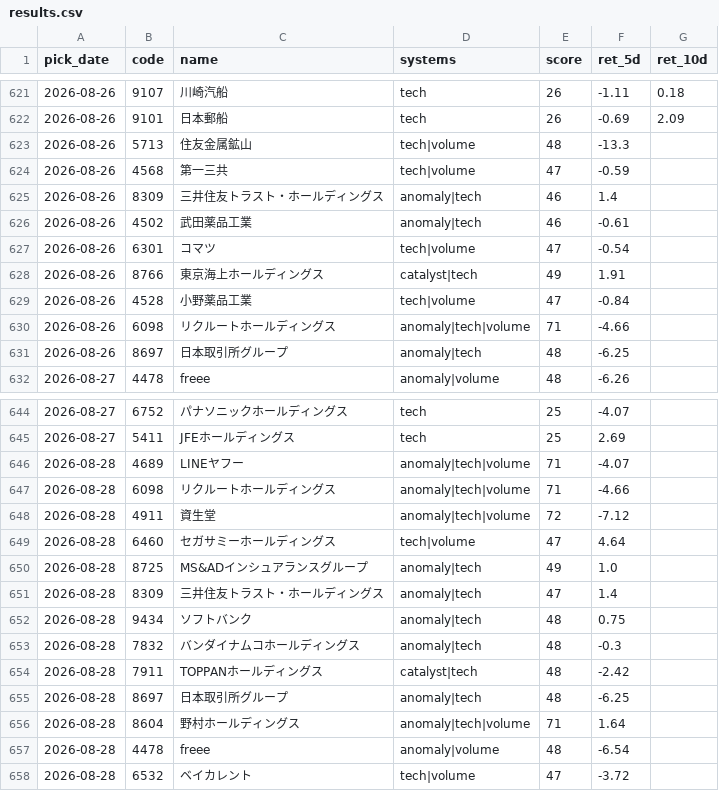
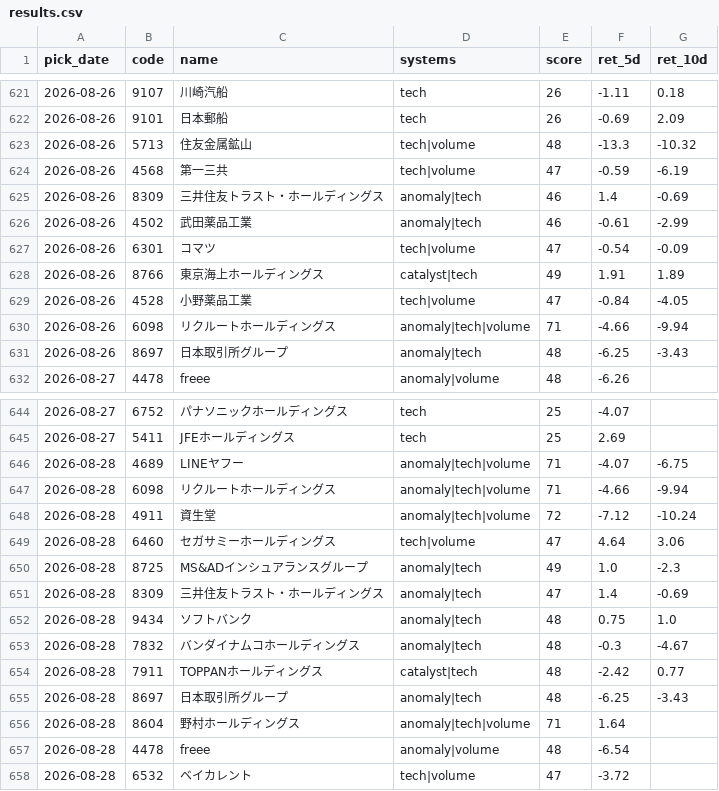
Before and after one commit to Resapan159/Kabu-app, a CSV file: history/results.csv, drawn as a sheet; only a part is shown, gaps mark what is left out; the diff covers the shown part only.

```diff
--- a/history/results.csv
+++ b/history/results.csv
@@ -622,11 +622,11 @@ pick_date,code,name,systems,score,ret_5d,ret_10d
 2026-08-26,9101,日本郵船,tech,26,-0.69,2.09
-2026-08-26,5713,住友金属鉱山,tech|volume,48,-13.3,
-2026-08-26,4568,第一三共,tech|volume,47,-0.59,
-2026-08-26,8309,三井住友トラスト・ホールディングス,anomaly|tech,46,1.4,
-2026-08-26,4502,武田薬品工業,anomaly|tech,46,-0.61,
-2026-08-26,6301,コマツ,tech|volume,47,-0.54,
-2026-08-26,8766,東京海上ホールディングス,catalyst|tech,49,1.91,
-2026-08-26,4528,小野薬品工業,tech|volume,47,-0.84,
-2026-08-26,6098,リクルートホールディングス,anomaly|tech|volume,71,-4.66,
-2026-08-26,8697,日本取引所グループ,anomaly|tech,48,-6.25,
+2026-08-26,5713,住友金属鉱山,tech|volume,48,-13.3,-10.32
+2026-08-26,4568,第一三共,tech|volume,47,-0.59,-6.19
+2026-08-26,8309,三井住友トラスト・ホールディングス,anomaly|tech,46,1.4,-0.69
+2026-08-26,4502,武田薬品工業,anomaly|tech,46,-0.61,-2.99
+2026-08-26,6301,コマツ,tech|volume,47,-0.54,-0.09
+2026-08-26,8766,東京海上ホールディングス,catalyst|tech,49,1.91,1.89
+2026-08-26,4528,小野薬品工業,tech|volume,47,-0.84,-4.05
+2026-08-26,6098,リクルートホールディングス,anomaly|tech|volume,71,-4.66,-9.94
+2026-08-26,8697,日本取引所グループ,anomaly|tech,48,-6.25,-3.43
 2026-08-27,4478,freee,anomaly|volume,48,-6.26,
@@ -645,12 +645,12 @@ pick_date,code,name,systems,score,ret_5d,ret_10d
 2026-08-27,5411,JFEホールディングス,tech,25,2.69,
-2026-08-28,4689,LINEヤフー,anomaly|tech|volume,71,-4.07,
-2026-08-28,6098,リクルートホールディングス,anomaly|tech|volume,71,-4.66,
-2026-08-28,4911,資生堂,anomaly|tech|volume,72,-7.12,
-2026-08-28,6460,セガサミーホールディングス,tech|volume,47,4.64,
-2026-08-28,8725,MS&ADインシュアランスグループ,anomaly|tech,49,1.0,
-2026-08-28,8309,三井住友トラスト・ホールディングス,anomaly|tech,47,1.4,
-2026-08-28,9434,ソフトバンク,anomaly|tech,48,0.75,
-2026-08-28,7832,バンダイナムコホールディングス,anomaly|tech,48,-0.3,
-2026-08-28,7911,TOPPANホールディングス,catalyst|tech,48,-2.42,
-2026-08-28,8697,日本取引所グループ,anomaly|tech,48,-6.25,
+2026-08-28,4689,LINEヤフー,anomaly|tech|volume,71,-4.07,-6.75
+2026-08-28,6098,リクルートホールディングス,anomaly|tech|volume,71,-4.66,-9.94
+2026-08-28,4911,資生堂,anomaly|tech|volume,72,-7.12,-10.24
+2026-08-28,6460,セガサミーホールディングス,tech|volume,47,4.64,3.06
+2026-08-28,8725,MS&ADインシュアランスグループ,anomaly|tech,49,1.0,-2.3
+2026-08-28,8309,三井住友トラスト・ホールディングス,anomaly|tech,47,1.4,-0.69
+2026-08-28,9434,ソフトバンク,anomaly|tech,48,0.75,1.0
+2026-08-28,7832,バンダイナムコホールディングス,anomaly|tech,48,-0.3,-4.67
+2026-08-28,7911,TOPPANホールディングス,catalyst|tech,48,-2.42,0.77
+2026-08-28,8697,日本取引所グループ,anomaly|tech,48,-6.25,-3.43
 2026-08-28,8604,野村ホールディングス,anomaly|tech|volume,71,1.64,
```
Also changed, not shown: 3 added rows and 20 edited cells elsewhere in this file, history/picks.csv, 3 other files.
